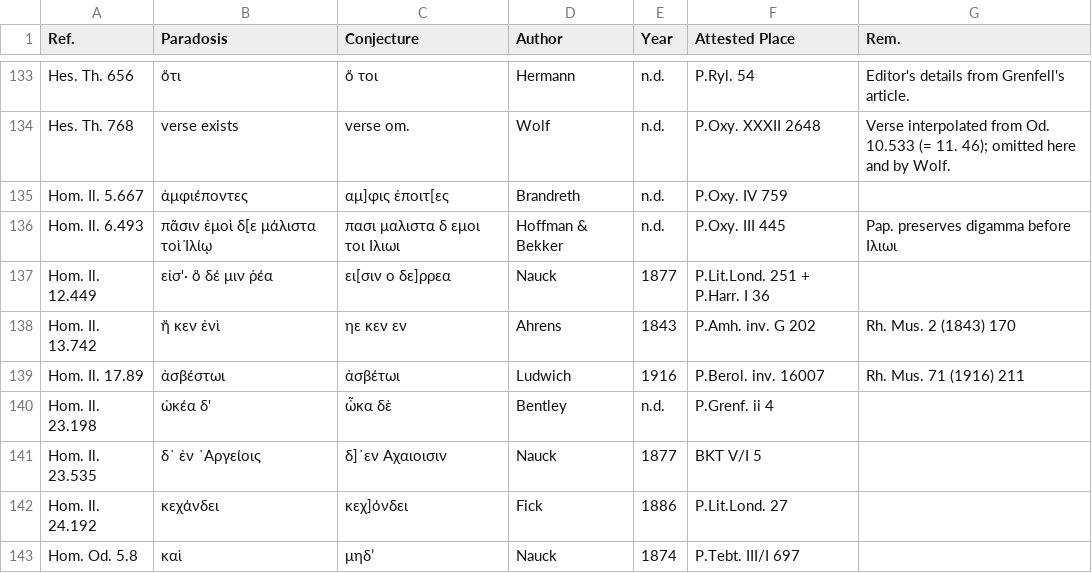
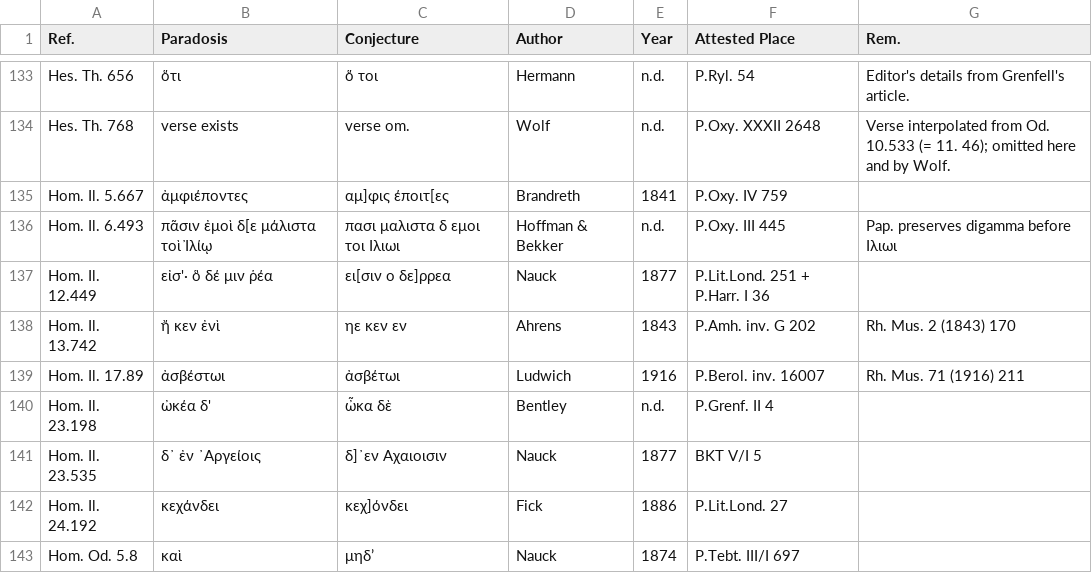
Before and after one commit to t18d/attested-conjectures, a CSV file: attested-conjectures.csv, drawn as a sheet; only a part is shown, gaps mark what is left out.

Commit message:
Update attested-conjectures.csv

```diff
--- a/attested-conjectures.csv
+++ b/attested-conjectures.csv
@@ -134,3 +134,3 @@ Hes. Th. 656,ὅτι,ὅ τοι,Hermann,n.d.,P.Ryl. 54,Editor's details from Gre
 Hes. Th. 768,verse exists,verse om.,Wolf,n.d.,P.Oxy. XXXII 2648,Verse interpolated from Od. 10.533 (= 11. 46); omitted here and by Wolf.
-Hom. Il. 5.667,ἀμφιέποντες,αμ]φις ἐποιτ[ες,Brandreth,n.d.,P.Oxy. IV 759,
+Hom. Il. 5.667,ἀμφιέποντες,αμ]φις έποιτ[ες,Brandreth,1841,P.Oxy. IV 759,
 Hom. Il. 6.493,πᾶσιν ἐμοὶ δ[ε μάλιστα τοὶ Ἰλίῳ,πασι μαλιστα δ εμοι τοι Ιλιωι,Hoffman & Bekker,n.d.,P.Oxy. III 445,Pap. preserves digamma before Ιλιωι
@@ -139,3 +139,3 @@ Hom. Il. 13.742,ἤ κεν ἐνὶ,ηε κεν εν,Ahrens,1843,P.Amh. inv. G 2
 Hom. Il. 17.89,ἀσβέστωι,ἀσβέτωι,Ludwich,1916,P.Berol. inv. 16007,Rh. Mus. 71 (1916) 211
-Hom. Il. 23.198,ὠκέα δ',ὦκα δὲ,Bentley,n.d.,P.Grenf. ii 4,
+Hom. Il. 23.198,ὠκέα δ',ὦκα δὲ,Bentley,n.d.,P.Grenf. II 4,
 Hom. Il. 23.535,δ᾽ ἐν ᾿Αργείοις,δ]᾽εν Αχαιοισιν,Nauck,1877,BKT V/I 5,
```
